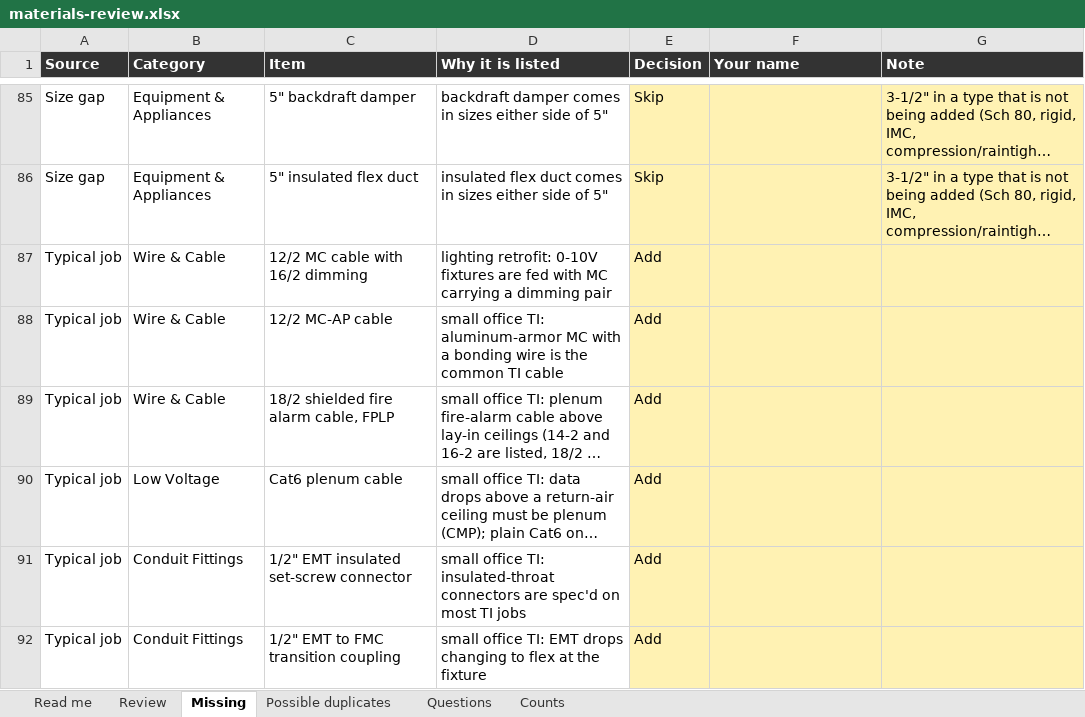
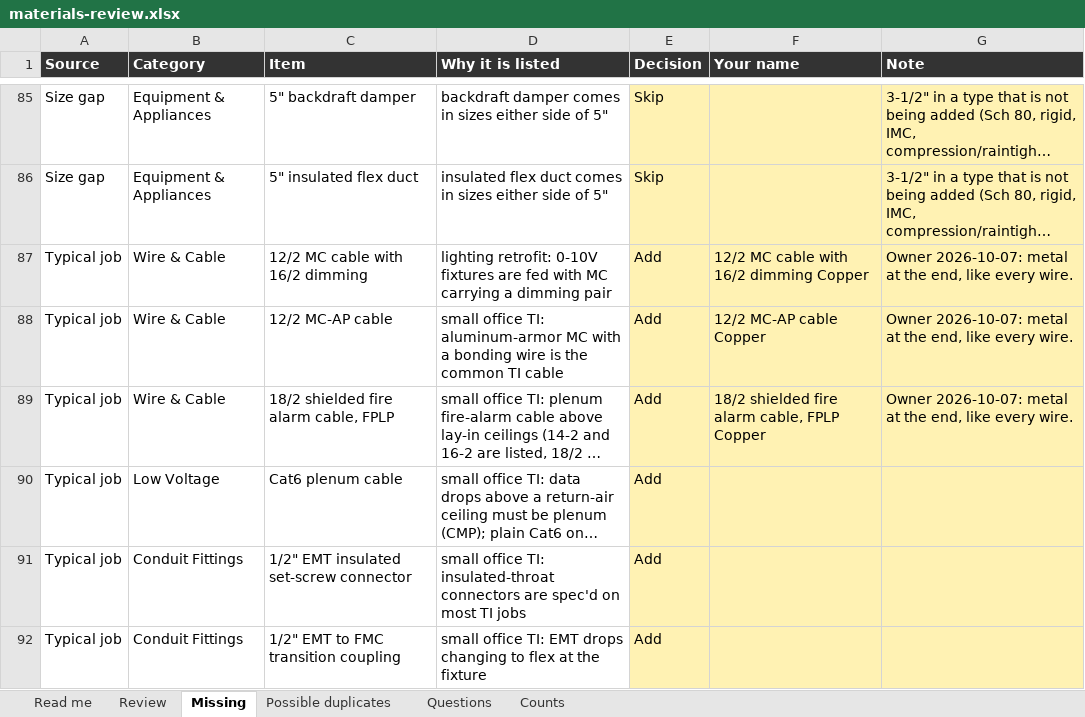
Before and after one commit to Jnicoara/BidRender, an Excel workbook: pricing/materials-review.xlsx, sheet Missing, drawn as a sheet; only a part is shown, gaps mark what is left out; long unchanged cells end in …; values as stored, in another font and other column widths than the file's, no borders; the diff names each change by its address in the sheet, - before the commit and + after, or states it on an @@ line.

```diff
--- a/pricing/materials-review.xlsx (sheet Missing)
+++ b/pricing/materials-review.xlsx (sheet Missing)
-F87 (Your name): (empty)
+F87 (Your name): 12/2 MC cable with 16/2 dimming Copper
-G87:G89 (Note): (empty)
+G87:G89 (Note): Owner 2026-10-07: metal at the end, like every wire.
-F88 (Your name): (empty)
+F88 (Your name): 12/2 MC-AP cable Copper
-F89 (Your name): (empty)
+F89 (Your name): 18/2 shielded fire alarm cable, FPLP Copper
```
Also changed, not shown: 33 other files.
